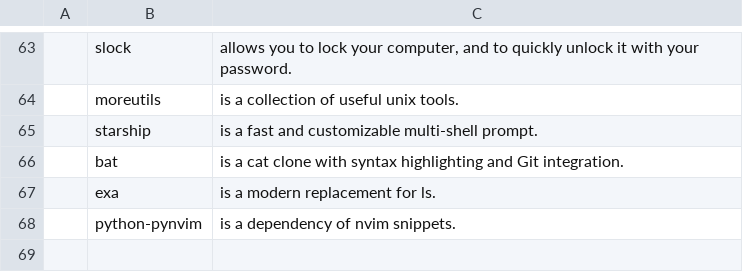
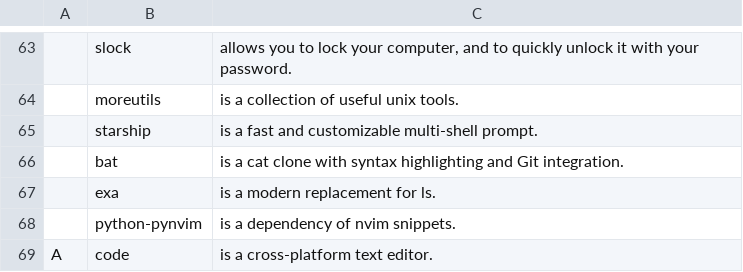
Before and after one commit to askeko/AARBS-wayland, a CSV file: progs.csv, drawn as a sheet; only a part is shown, gaps mark what is left out; the diff names each change by its address in the sheet, - before the commit and + after, or states it on an @@ line.

Commit message:
Add vscode

```diff
--- a/progs.csv
+++ b/progs.csv
+row 69: A | code | is a cross-platform text editor.
```
